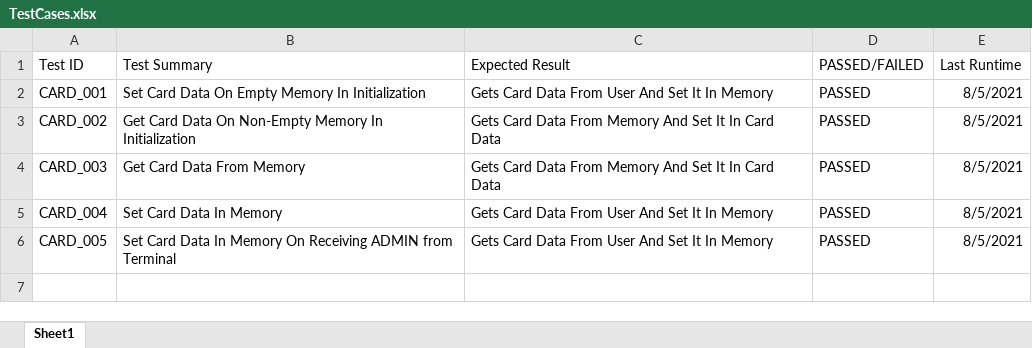
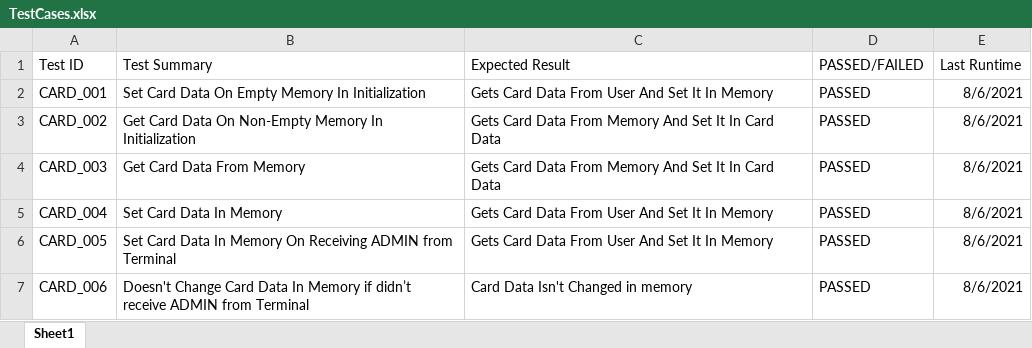
Before and after one commit to M-Wagdy/sprints-2021, an Excel workbook: GroupProjects/Simple_ATM/Card_ECU/Unit Tests/App/Card/TestCases.xlsx, sheet Sheet1, drawn as a sheet; values as stored, in another font and other column widths than the file's, no borders; table styles not drawn; the diff names each change by its address in the sheet, - before the commit and + after, or states it on an @@ line.

Commit message:
Added TestCase in Card Unit Testing

```diff
--- a/GroupProjects/Simple_ATM/Card_ECU/Unit Tests/App/Card/TestCases.xlsx (sheet Sheet1)
+++ b/GroupProjects/Simple_ATM/Card_ECU/Unit Tests/App/Card/TestCases.xlsx (sheet Sheet1)
-E2:E6 (Last Runtime): 8/5/2021
+E2:E6 (Last Runtime): 8/6/2021
+row 7: CARD_006 | Doesn't Change Card Data In Memory if didn’t receive ADMIN from Terminal | Card Data Isn't Changed in memory | PASSED | 8/6/2021
```
Also changed, not shown: 27 other files.
